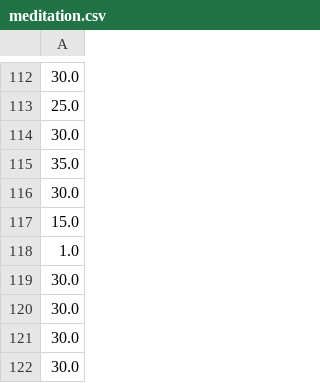
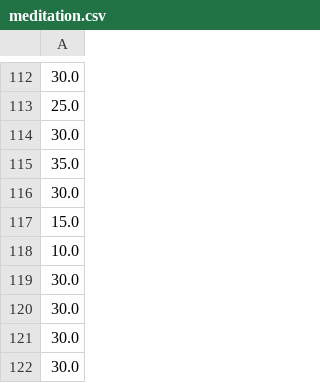
Before and after one commit to jwergieluk/wergieluk-com, a CSV file: static/histograms-and-kdes/meditation.csv, drawn as a sheet; only a part is shown, gaps mark what is left out; the diff names each change by its address in the sheet, - before the commit and + after, or states it on an @@ line.

```diff
--- a/static/histograms-and-kdes/meditation.csv
+++ b/static/histograms-and-kdes/meditation.csv
-A118: 1.0
+A118: 10.0
```
Also changed, not shown: 5 other files.
